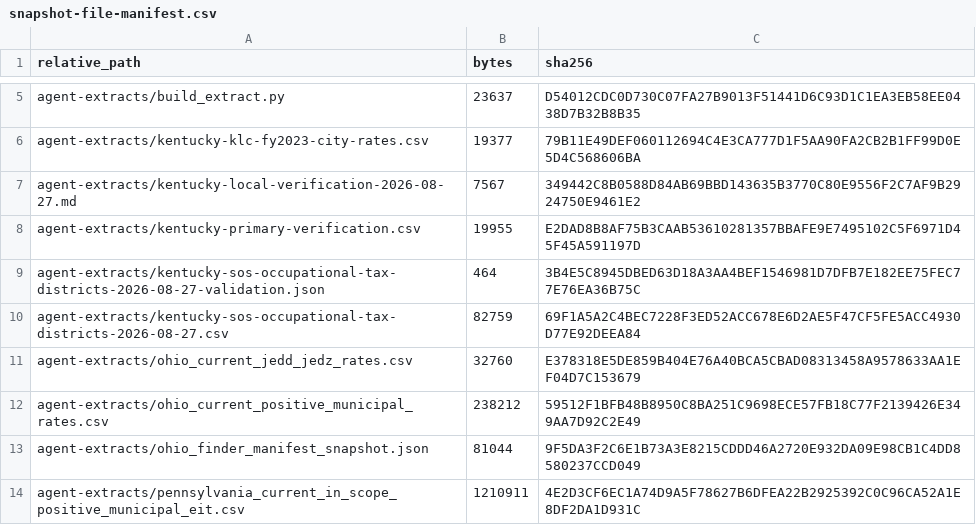
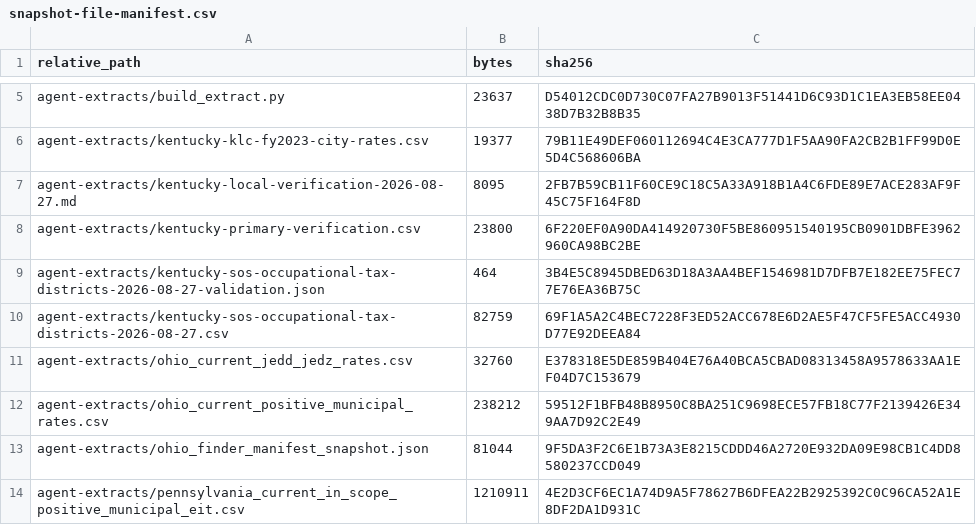
Before and after one commit to bsstrong/strong-tech-consulting, a CSV file: personal/20260826T230418Z_municipal-worksite-income-tax-registry-artifacts/snapshot-file-manifest.csv, drawn as a sheet; only a part is shown, gaps mark what is left out; the diff covers the shown part only.

```diff
--- a/personal/20260826T230418Z_municipal-worksite-income-tax-registry-artifacts/snapshot-file-manifest.csv
+++ b/personal/20260826T230418Z_municipal-worksite-income-tax-registry-artifacts/snapshot-file-manifest.csv
@@ -6,4 +6,4 @@
 "agent-extracts/kentucky-klc-fy2023-city-rates.csv","19377","79B11E49DEF060112694C4E3CA777D1F5AA90FA2CB2B1FF99D0E5D4C568606BA"
-"agent-extracts/kentucky-local-verification-2026-08-27.md","7567","349442C8B0588D84AB69BBD143635B3770C80E9556F2C7AF9B2924750E9461E2"
-"agent-extracts/kentucky-primary-verification.csv","19955","E2DAD8B8AF75B3CAAB53610281357BBAFE9E7495102C5F6971D45F45A591197D"
+"agent-extracts/kentucky-local-verification-2026-08-27.md","8095","2FB7B59CB11F60CE9C18C5A33A918B1A4C6FDE89E7ACE283AF9F45C75F164F8D"
+"agent-extracts/kentucky-primary-verification.csv","23800","6F220EF0A90DA414920730F5BE860951540195CB0901DBFE3962960CA98BC2BE"
 "agent-extracts/kentucky-sos-occupational-tax-districts-2026-08-27-validation.json","464","3B4E5C8945DBED63D18A3AA4BEF1546981D7DFB7E182EE75FEC77E76EA36B75C"
```
Also changed, not shown: 9 added rows and 18 edited cells elsewhere in this file, personal/20260826T230418Z_municipal-worksite-income-tax-registry-artifacts/agent-extracts/kentucky-primary-verification.csv, 17 other files.
